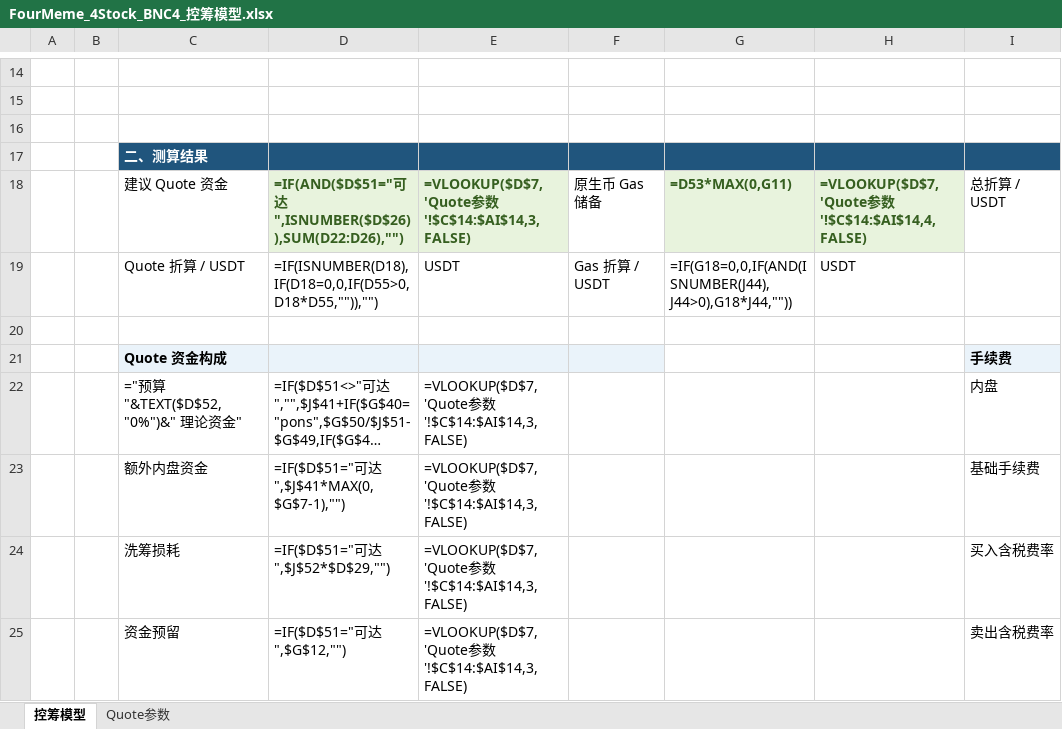
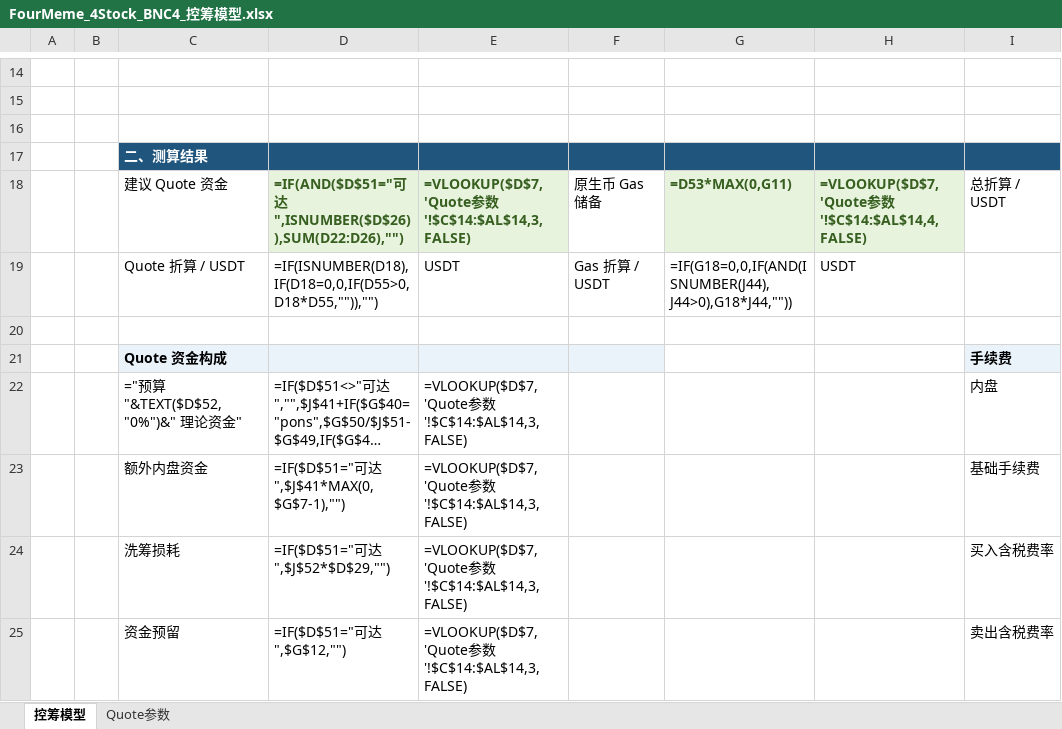
Before and after one commit to bella07021/stock-quote-route-liquidity, an Excel workbook: excel/latest/FourMeme_4Stock_BNC4_控筹模型.xlsx, sheet 控筹模型, drawn as a sheet; only a part is shown, gaps mark what is left out; long unchanged cells end in …; values as stored, in another font and other column widths than the file's, no borders; formulas without a stored value are shown as written; conditional formats not drawn; the diff covers the shown part only; the diff names each change by its address in the sheet, - before the commit and + after, or states it on an @@ line.

```diff
--- a/excel/latest/FourMeme_4Stock_BNC4_控筹模型.xlsx (sheet 控筹模型)
+++ b/excel/latest/FourMeme_4Stock_BNC4_控筹模型.xlsx (sheet 控筹模型)
-E18: =VLOOKUP($D$7,'Quote参数'!$C$14:$AI$14,3,FALSE)
+E18: =VLOOKUP($D$7,'Quote参数'!$C$14:$AL$14,3,FALSE)
-H18: =VLOOKUP($D$7,'Quote参数'!$C$14:$AI$14,4,FALSE)
+H18: =VLOOKUP($D$7,'Quote参数'!$C$14:$AL$14,4,FALSE)
-E22:E25: =VLOOKUP($D$7,'Quote参数'!$C$14:$AI$14,3,FALSE)
+E22:E25: =VLOOKUP($D$7,'Quote参数'!$C$14:$AL$14,3,FALSE)
```
Also changed, not shown: 9 edited cells elsewhere in this sheet, sheet Quote参数, hidden cells, excel/latest/PonsV2_股票Quote控筹模型.xlsx, excel/latest/发射平台模型_全曲线_PonsV2.xlsx, 6 other files.
